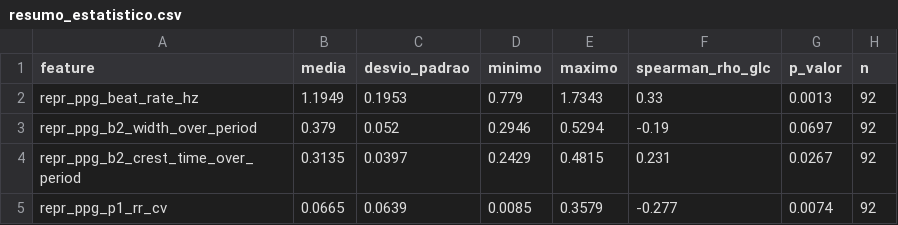
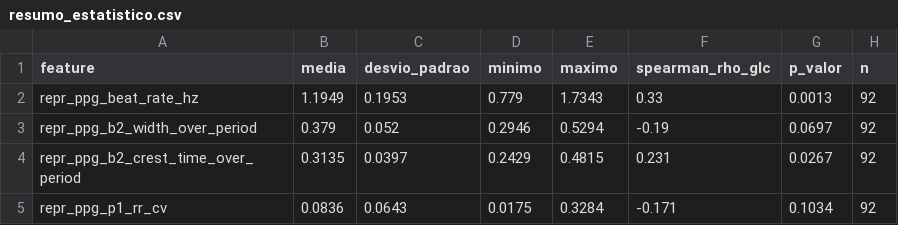
Before and after one commit to perdroluvas/MultiWaveLab2_Grupo3, a CSV file: new_features/results/resumo_estatistico.csv, drawn as a sheet.

```diff
--- a/new_features/results/resumo_estatistico.csv
+++ b/new_features/results/resumo_estatistico.csv
@@ -4,2 +4,2 @@ repr_ppg_b2_width_over_period,0.379,0.052,0.2946,0.5294,-0.19,0.0697,92
 repr_ppg_b2_crest_time_over_period,0.3135,0.0397,0.2429,0.4815,0.231,0.0267,92
-repr_ppg_p1_rr_cv,0.0665,0.0639,0.0085,0.3579,-0.277,0.0074,92
+repr_ppg_p1_rr_cv,0.0836,0.0643,0.0175,0.3284,-0.171,0.1034,92
```
Also changed, not shown: new_features/results/dados_por_participante.csv, new_features/results/features0_repr.csv, 11 other files.
